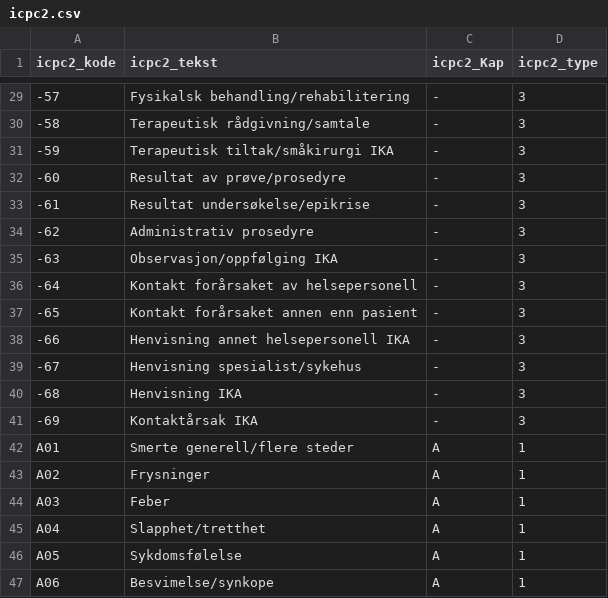
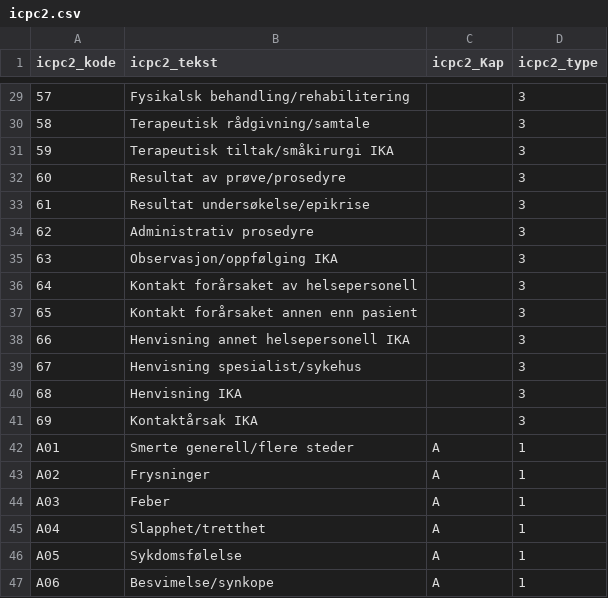
Before and after one commit to SKDE-Analyse/sas_codes, a CSV file: formater/icpc2.csv, drawn as a sheet; only a part is shown, gaps mark what is left out; the diff covers the shown part only.

```diff
--- a/formater/icpc2.csv
+++ b/formater/icpc2.csv
@@ -29,14 +29,14 @@ icpc2_kode;icpc2_tekst;icpc2_Kap;icpc2_type
--57;Fysikalsk behandling/rehabilitering;-;3
--58;Terapeutisk rådgivning/samtale;-;3
--59;Terapeutisk tiltak/småkirurgi IKA;-;3
--60;Resultat av prøve/prosedyre;-;3
--61;Resultat undersøkelse/epikrise;-;3
--62;Administrativ prosedyre;-;3
--63;Observasjon/oppfølging IKA;-;3
--64;Kontakt forårsaket av helsepersonell;-;3
--65;Kontakt forårsaket annen enn pasient;-;3
--66;Henvisning annet helsepersonell IKA;-;3
--67;Henvisning spesialist/sykehus;-;3
--68;Henvisning IKA;-;3
--69;Kontaktårsak IKA;-;3
+57;Fysikalsk behandling/rehabilitering;;3
+58;Terapeutisk rådgivning/samtale;;3
+59;Terapeutisk tiltak/småkirurgi IKA;;3
+60;Resultat av prøve/prosedyre;;3
+61;Resultat undersøkelse/epikrise;;3
+62;Administrativ prosedyre;;3
+63;Observasjon/oppfølging IKA;;3
+64;Kontakt forårsaket av helsepersonell;;3
+65;Kontakt forårsaket annen enn pasient;;3
+66;Henvisning annet helsepersonell IKA;;3
+67;Henvisning spesialist/sykehus;;3
+68;Henvisning IKA;;3
+69;Kontaktårsak IKA;;3
 A01;Smerte generell/flere steder;A;1
```
Also changed, not shown: 53 edited cells elsewhere in this file, 13 other files.
